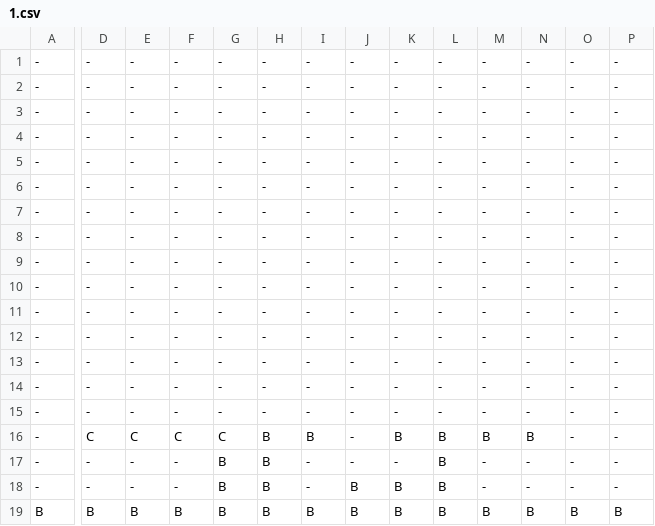
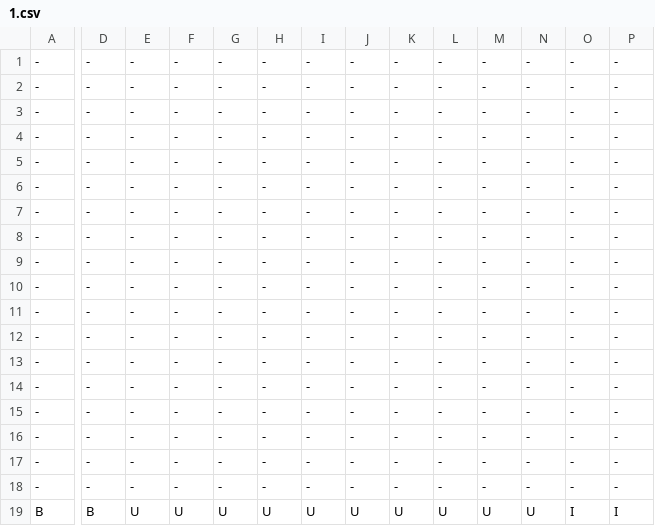
Before and after one commit to LempekPL/gairun, a CSV file: res/maps/main/1.csv, drawn as a sheet; only a part is shown, gaps mark what is left out; the diff covers the shown part only; the diff names each change by its address in the sheet, - before the commit and + after, or states it on an @@ line.

```diff
--- a/res/maps/main/1.csv
+++ b/res/maps/main/1.csv
-D16: C
+D16: -
-E16: C
+E16: -
-F16: C
+F16: -
-G16: C
+G16: -
-H16:H18: B
+H16:H18: -
-I16: B
+I16: -
-K16: B
+K16: -
-L16:L18: B
+L16:L18: -
-M16: B
+M16: -
-N16: B
+N16: -
-G17:G18: B
+G17:G18: -
-J18: B
+J18: -
-K18: B
+K18: -
-E19: B
+E19: U
-F19: B
+F19: U
-G19: B
+G19: U
-H19: B
+H19: U
-I19: B
+I19: U
-J19: B
+J19: U
-K19: B
+K19: U
-L19: B
+L19: U
-M19: B
+M19: U
-N19: B
+N19: U
-O19: B
+O19: I
-P19: B
+P19: I
```
Also changed, not shown: 12 edited cells elsewhere in this file, res/maps/menu/start.csv, 9 other files.
